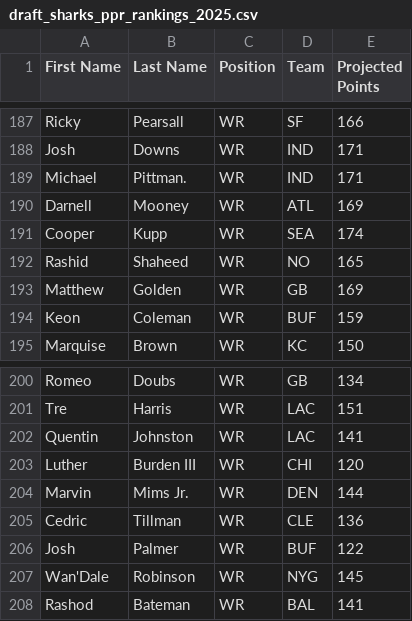
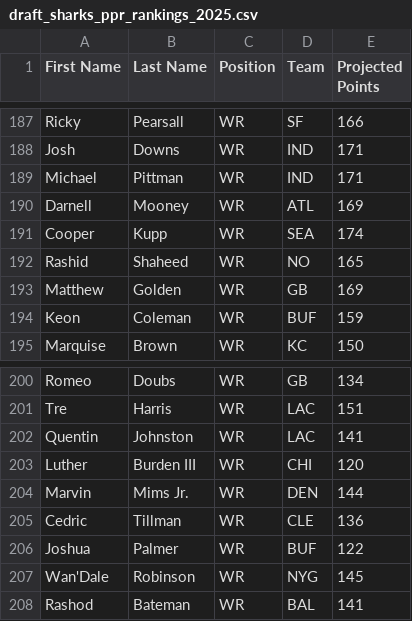
Before and after one commit to joelstennett81/FantasyFootballExtension, a CSV file: fantasy_football_extension/projected_rankings/draft_sharks_ppr_rankings_2025.csv, drawn as a sheet; only a part is shown, gaps mark what is left out.

```diff
--- a/fantasy_football_extension/projected_rankings/draft_sharks_ppr_rankings_2025.csv
+++ b/fantasy_football_extension/projected_rankings/draft_sharks_ppr_rankings_2025.csv
@@ -188,3 +188,3 @@ Ricky,Pearsall,WR,SF,166
 Josh,Downs,WR,IND,171
-Michael,Pittman.,WR,IND,171
+Michael,Pittman,WR,IND,171
 Darnell,Mooney,WR,ATL,169
@@ -205,3 +205,3 @@ Marvin,Mims Jr.,WR,DEN,144
 Cedric,Tillman,WR,CLE,136
-Josh,Palmer,WR,BUF,122
+Joshua,Palmer,WR,BUF,122
 Wan'Dale,Robinson,WR,NYG,145
```
Also changed, not shown: fantasy_football_extension/migrations/cbs_std_rankings_2025.csv, fantasy_football_extension/projected_rankings/cbs_ppr_rankings_2025.csv, 2 other files.
